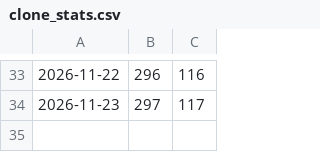
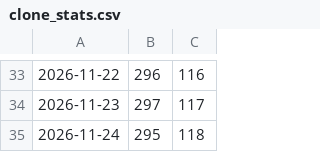
Before and after one commit to LG-leo/WarThunder_Issue, a CSV file: clone_stats.csv, drawn as a sheet; only a part is shown, gaps mark what is left out.

```diff
--- a/clone_stats.csv
+++ b/clone_stats.csv
@@ -34 +34,2 @@
 2026-11-23, 297, 117
+2026-11-24, 295, 118
```
Also changed, not shown: 1 other file.
